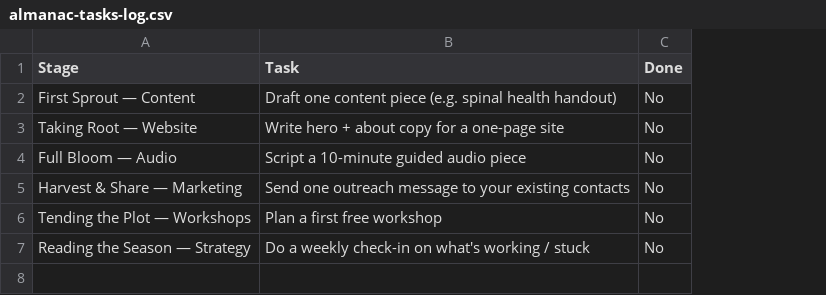
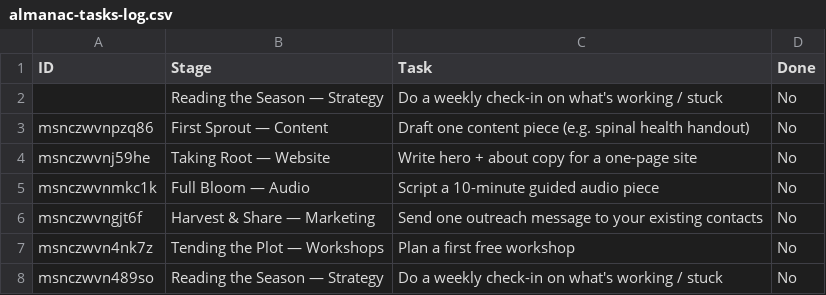
Before and after one commit to ro1-hub/Alamanac, a CSV file: logs/almanac-tasks-log.csv, drawn as a sheet; addresses are those after the commit; the diff names each change by its address in the sheet, - before the commit and + after, or states it on an @@ line.

Commit message:
Update tasks log (table)

```diff
--- a/logs/almanac-tasks-log.csv
+++ b/logs/almanac-tasks-log.csv
+column A (ID), rows 3-8: msnczwvnpzq86 | msnczwvnj59he | msnczwvnmkc1k | msnczwvngjt6f | msnczwvn4nk7z | msnczwvn489so
+row 2:  | Reading the Season — Strategy | Do a weekly check-in on what's working / stuck | No
```
